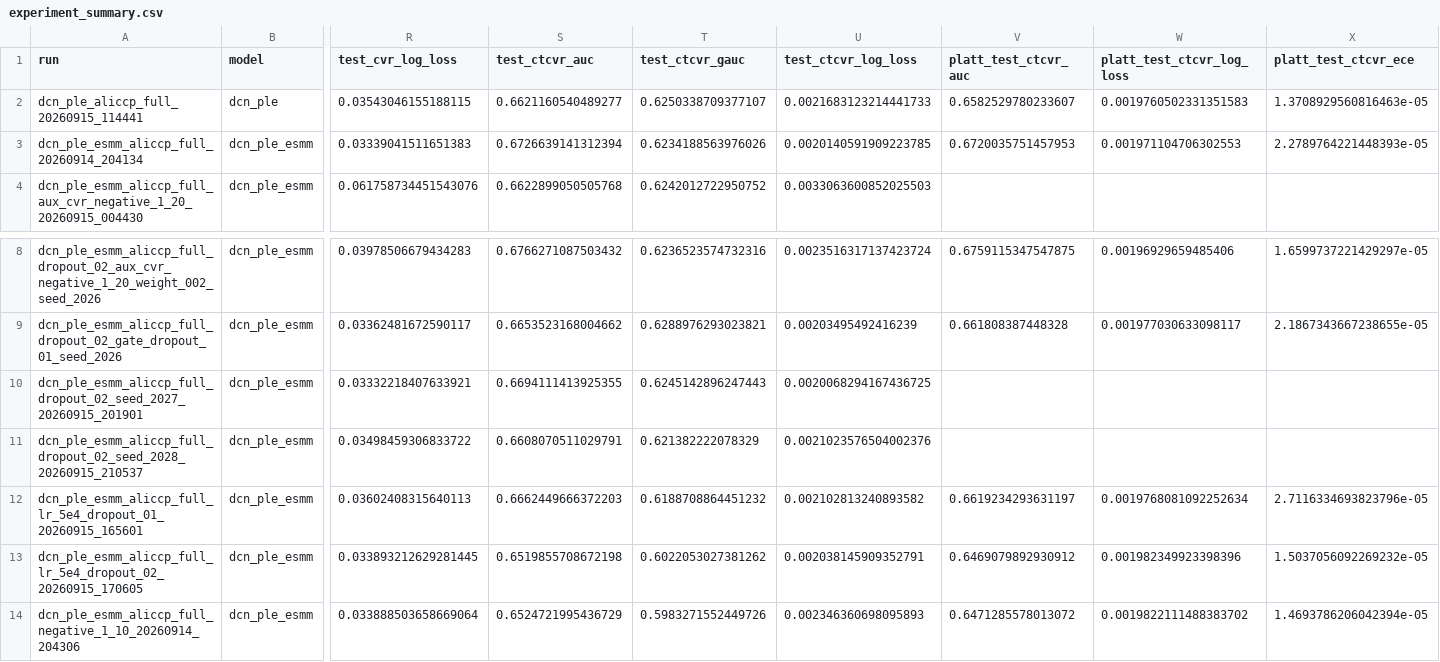
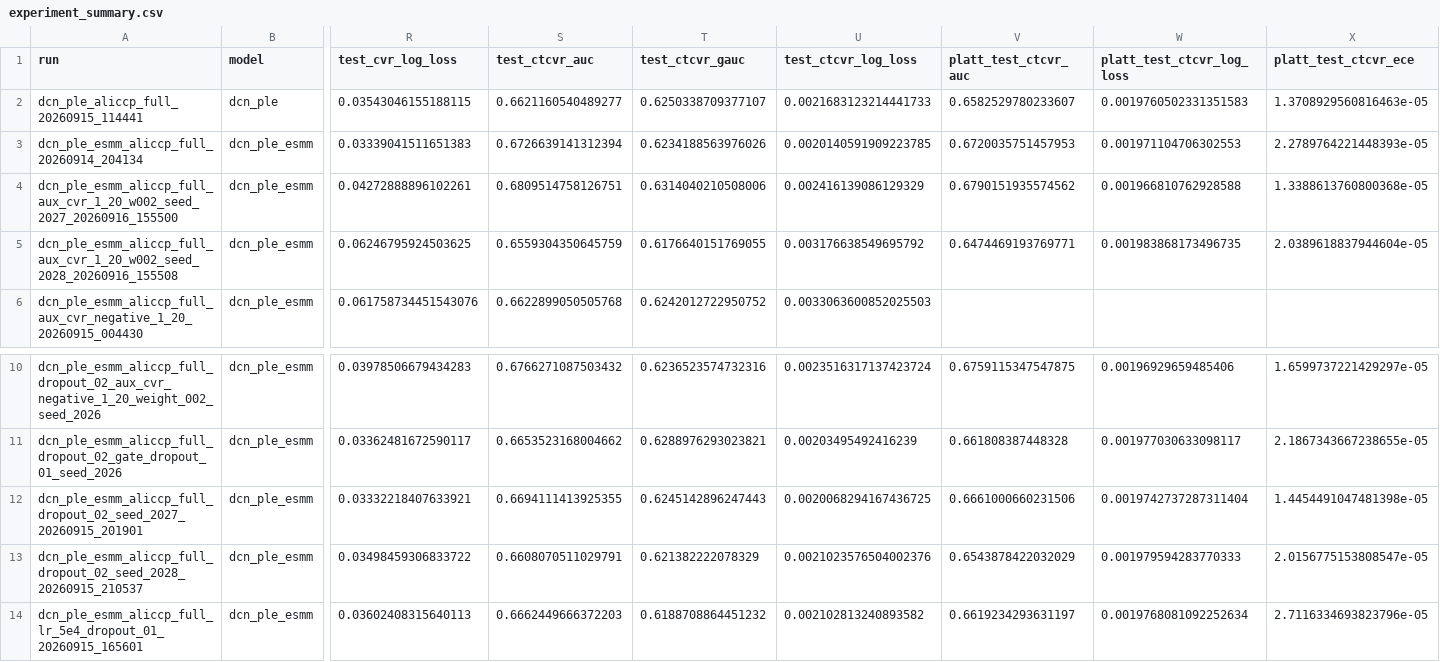
Before and after one commit to wbn11/multi-task-ads-ranking, a CSV file: results/experiment_summary.csv, drawn as a sheet; only a part is shown, gaps mark what is left out; the shorter side is filled out with more unchanged rows; addresses are those after the commit; rows hold the shown columns only; the diff names each change by its address in the sheet, - before the commit and + after, or states it on an @@ line.

```diff
--- a/results/experiment_summary.csv
+++ b/results/experiment_summary.csv
+row 4: dcn_ple_esmm_aliccp_full_aux_cvr_1_20_w002_seed_2027_20260916_155500 | dcn_ple_esmm | 0.04272888896102261 | 0.6809514758126751 | 0.6314040210508006 | 0.002416139086129329 | 0.6790151935574562 | 0.001966810762928588 | 1.3388613760800368e-05
+row 5: dcn_ple_esmm_aliccp_full_aux_cvr_1_20_w002_seed_2028_20260916_155508 | dcn_ple_esmm | 0.06246795924503625 | 0.6559304350645759 | 0.6176640151769055 | 0.003176638549695792 | 0.6474469193769771 | 0.001983868173496735 | 2.0389618837944604e-05
-V12 (platt_test_ctcvr_auc): (empty)
+V12 (platt_test_ctcvr_auc): 0.6661000660231506
-W12 (platt_test_ctcvr_log_loss): (empty)
+W12 (platt_test_ctcvr_log_loss): 0.0019742737287311404
-X12 (platt_test_ctcvr_ece): (empty)
+X12 (platt_test_ctcvr_ece): 1.4454491047481398e-05
-V13 (platt_test_ctcvr_auc): (empty)
+V13 (platt_test_ctcvr_auc): 0.6543878422032029
-W13 (platt_test_ctcvr_log_loss): (empty)
+W13 (platt_test_ctcvr_log_loss): 0.001979594283770333
-X13 (platt_test_ctcvr_ece): (empty)
+X13 (platt_test_ctcvr_ece): 2.0156775153808547e-05
```
Also changed, not shown: 7 other files.
